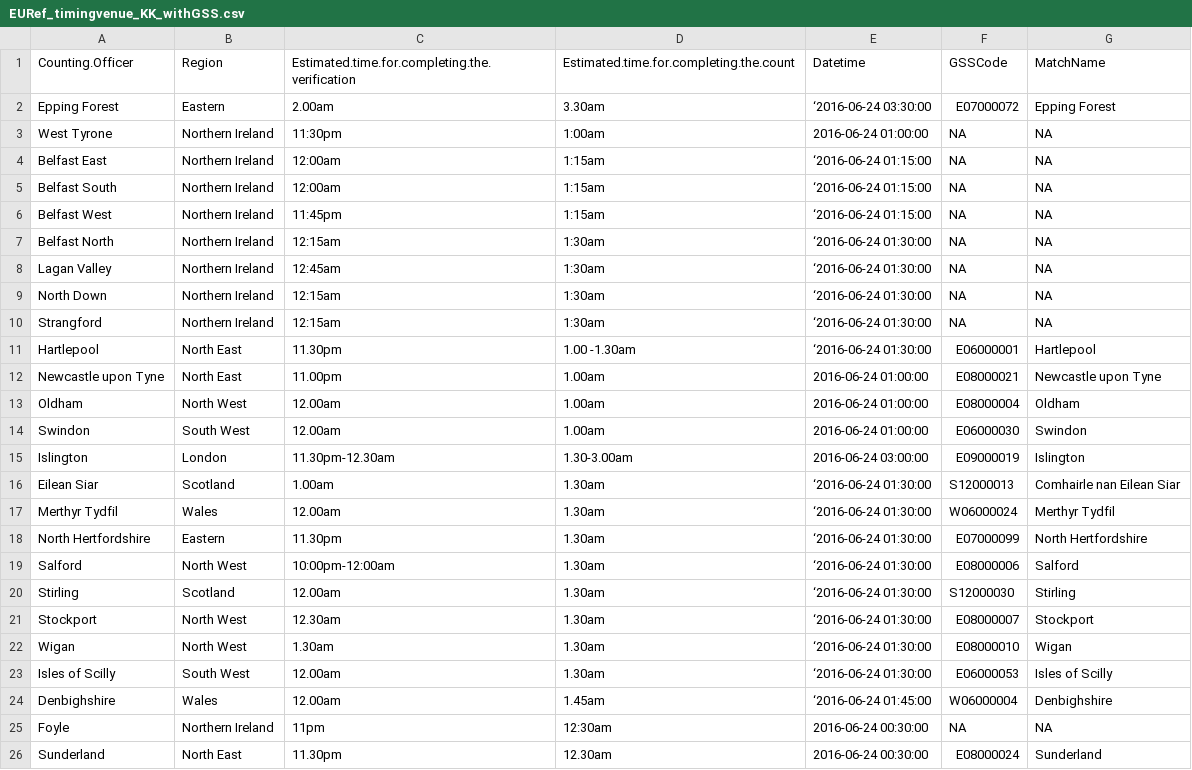
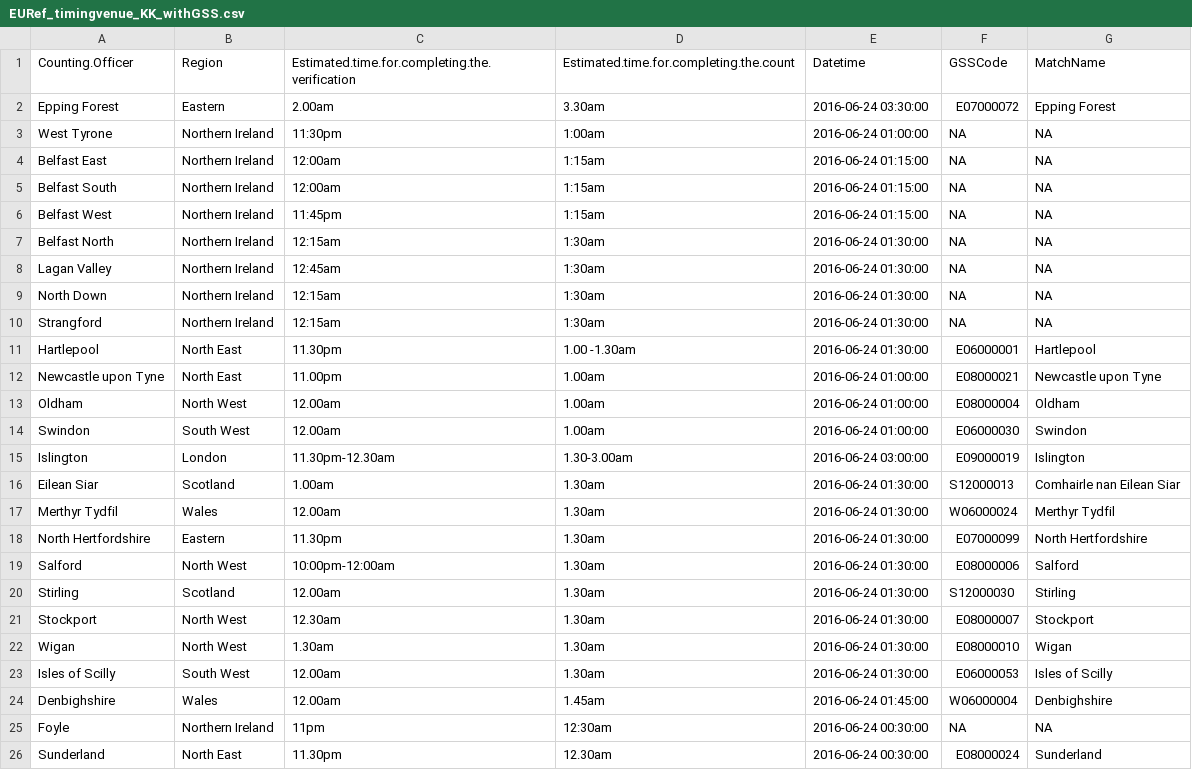
Before and after one commit to chrishanretty/euref_priors, a CSV file: data/EURef_timingvenue_KK_withGSS.csv, drawn as a sheet; only a part is shown.

Commit message:
Tidied up timings, source code

```diff
--- a/data/EURef_timingvenue_KK_withGSS.csv
+++ b/data/EURef_timingvenue_KK_withGSS.csv
@@ -1,12 +1,12 @@
 Counting.Officer,Region,Estimated.time.for.completing.the.verification,Estimated.time.for.completing.the.count,Datetime,GSSCode,MatchName
-Epping Forest,Eastern,2.00am , 3.30am,‘2016-06-24 03:30:00,E07000072,Epping Forest
+Epping Forest,Eastern,2.00am , 3.30am,2016-06-24 03:30:00,E07000072,Epping Forest
 West Tyrone,Northern Ireland,11:30pm,1:00am,2016-06-24 01:00:00,NA,NA
-Belfast East,Northern Ireland,12:00am,1:15am,‘2016-06-24 01:15:00,NA,NA
-Belfast South,Northern Ireland,12:00am,1:15am,‘2016-06-24 01:15:00,NA,NA
-Belfast West,Northern Ireland,11:45pm,1:15am,‘2016-06-24 01:15:00,NA,NA
-Belfast North,Northern Ireland,12:15am,1:30am,‘2016-06-24 01:30:00,NA,NA
-Lagan Valley,Northern Ireland,12:45am,1:30am,‘2016-06-24 01:30:00,NA,NA
-North Down,Northern Ireland,12:15am,1:30am,‘2016-06-24 01:30:00,NA,NA
-Strangford,Northern Ireland,12:15am,1:30am,‘2016-06-24 01:30:00,NA,NA
-Hartlepool,North East,11.30pm,1.00 -1.30am,‘2016-06-24 01:30:00,E06000001,Hartlepool
+Belfast East,Northern Ireland,12:00am,1:15am,2016-06-24 01:15:00,NA,NA
+Belfast South,Northern Ireland,12:00am,1:15am,2016-06-24 01:15:00,NA,NA
+Belfast West,Northern Ireland,11:45pm,1:15am,2016-06-24 01:15:00,NA,NA
+Belfast North,Northern Ireland,12:15am,1:30am,2016-06-24 01:30:00,NA,NA
+Lagan Valley,Northern Ireland,12:45am,1:30am,2016-06-24 01:30:00,NA,NA
+North Down,Northern Ireland,12:15am,1:30am,2016-06-24 01:30:00,NA,NA
+Strangford,Northern Ireland,12:15am,1:30am,2016-06-24 01:30:00,NA,NA
+Hartlepool,North East,11.30pm,1.00 -1.30am,2016-06-24 01:30:00,E06000001,Hartlepool
 Newcastle upon Tyne,North East,11.00pm,1.00am,2016-06-24 01:00:00,E08000021,Newcastle upon Tyne
@@ -15,11 +15,11 @@ Swindon,South West,12.00am,1.00am,2016-06-24 01:00:00,E06000030,Swindon
 Islington,London,11.30pm-12.30am ,1.30-3.00am,2016-06-24 03:00:00,E09000019,Islington
-Eilean Siar,Scotland,1.00am,1.30am,‘2016-06-24 01:30:00,S12000013,Comhairle nan Eilean Siar
-Merthyr Tydfil,Wales,12.00am ,1.30am,‘2016-06-24 01:30:00,W06000024,Merthyr Tydfil
-North Hertfordshire,Eastern,11.30pm,1.30am,‘2016-06-24 01:30:00,E07000099,North Hertfordshire
-Salford,North West,10:00pm-12:00am,1.30am,‘2016-06-24 01:30:00,E08000006,Salford
-Stirling,Scotland,12.00am,1.30am,‘2016-06-24 01:30:00,S12000030,Stirling
-Stockport,North West,12.30am ,1.30am,‘2016-06-24 01:30:00,E08000007,Stockport
-Wigan,North West,1.30am ,1.30am,‘2016-06-24 01:30:00,E08000010,Wigan
-Isles of Scilly,South West,12.00am ,1.30am ,‘2016-06-24 01:30:00,E06000053,Isles of Scilly
-Denbighshire,Wales,12.00am ,1.45am,‘2016-06-24 01:45:00,W06000004,Denbighshire
+Eilean Siar,Scotland,1.00am,1.30am,2016-06-24 01:30:00,S12000013,Comhairle nan Eilean Siar
+Merthyr Tydfil,Wales,12.00am ,1.30am,2016-06-24 01:30:00,W06000024,Merthyr Tydfil
+North Hertfordshire,Eastern,11.30pm,1.30am,2016-06-24 01:30:00,E07000099,North Hertfordshire
+Salford,North West,10:00pm-12:00am,1.30am,2016-06-24 01:30:00,E08000006,Salford
+Stirling,Scotland,12.00am,1.30am,2016-06-24 01:30:00,S12000030,Stirling
+Stockport,North West,12.30am ,1.30am,2016-06-24 01:30:00,E08000007,Stockport
+Wigan,North West,1.30am ,1.30am,2016-06-24 01:30:00,E08000010,Wigan
+Isles of Scilly,South West,12.00am ,1.30am ,2016-06-24 01:30:00,E06000053,Isles of Scilly
+Denbighshire,Wales,12.00am ,1.45am,2016-06-24 01:45:00,W06000004,Denbighshire
 Foyle,Northern Ireland,11pm,12:30am,2016-06-24 00:30:00,NA,NA
```
Also changed, not shown: 1 other file.
